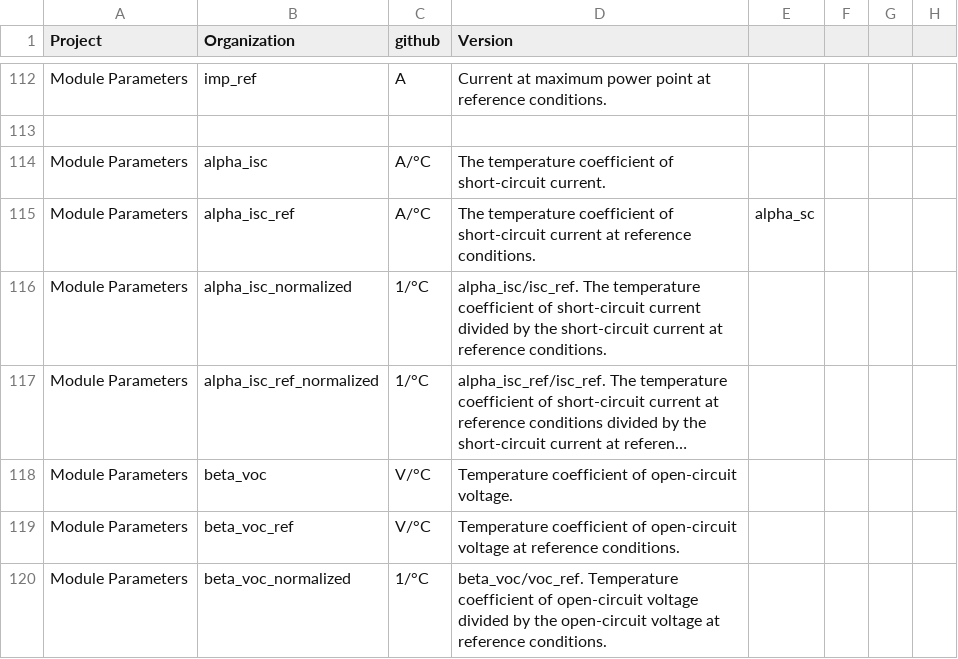
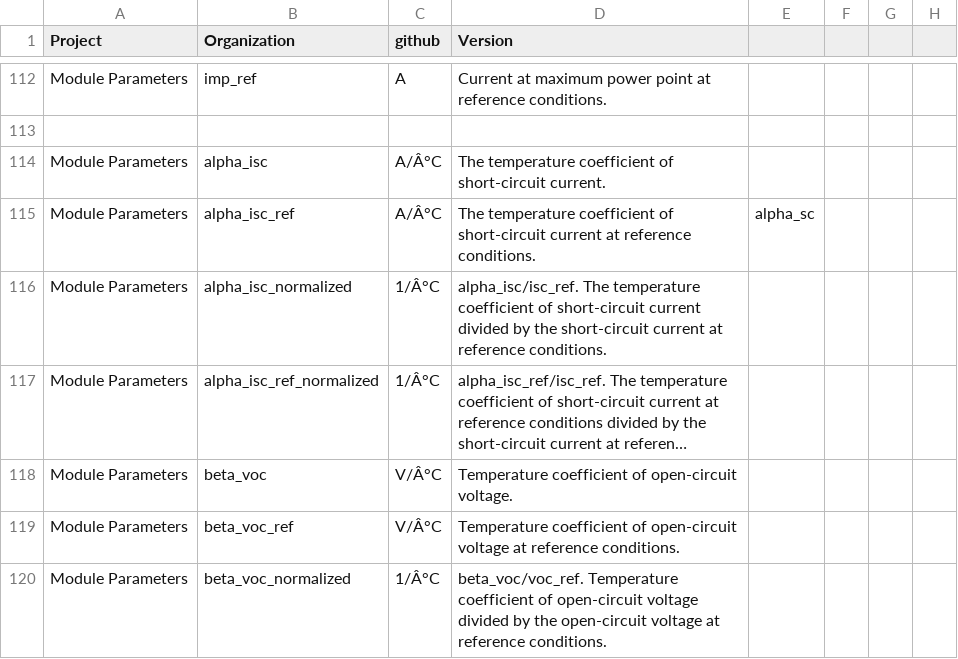
Before and after one commit to DuraMAT/pv-terms, a CSV file: definitions.csv, drawn as a sheet; only a part is shown, gaps mark what is left out; long unchanged cells end in …; the diff covers the shown part only; the diff names each change by its address in the sheet, - before the commit and + after, or states it on an @@ line.

Commit message:
Revert "Replace Â°C with °C"
This reverts commit 77247928960d5402d328e97d602f6f851d3a146c.

```diff
--- a/definitions.csv
+++ b/definitions.csv
-C114:C115 (github): A/°C
+C114:C115 (github): A/Â°C
-C116:C117 (github): 1/°C
+C116:C117 (github): 1/Â°C
-C118:C119 (github): V/°C
+C118:C119 (github): V/Â°C
-C120 (github): 1/°C
+C120 (github): 1/Â°C
```
Also changed, not shown: 16 edited cells elsewhere in this file.
